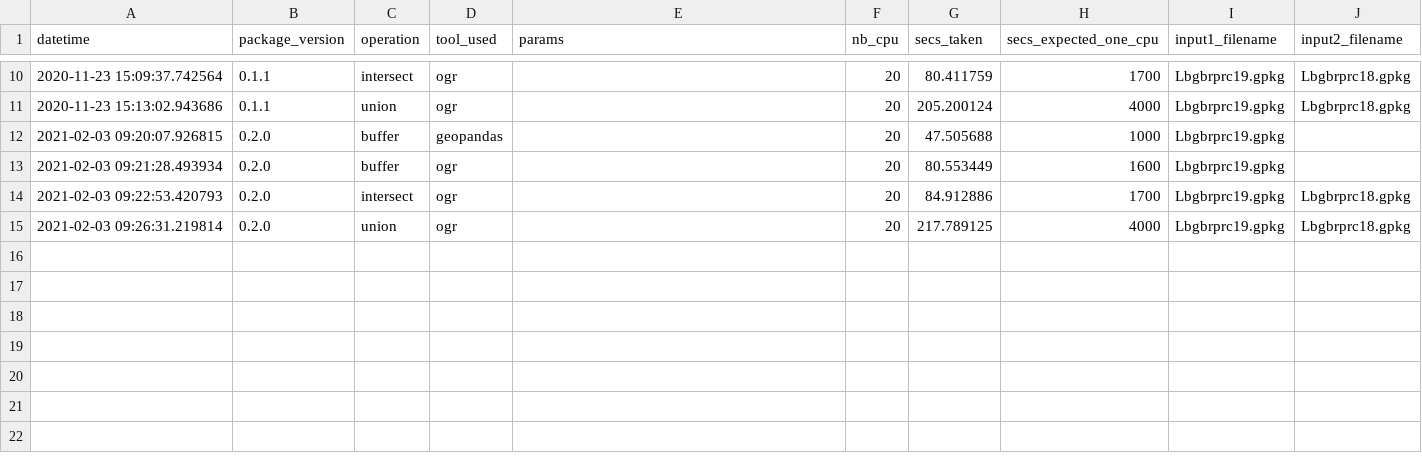
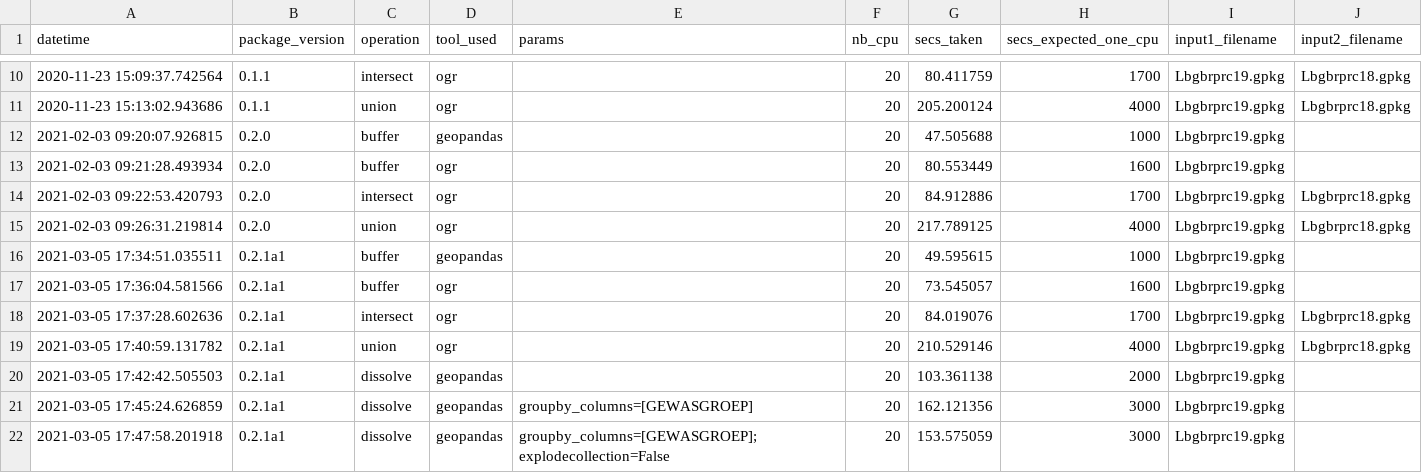
Before and after one commit to geofileops/geofileops, a CSV file: benchmark/benchmark_results.csv, drawn as a sheet; only a part is shown, gaps mark what is left out.

Commit message:
Add benchmark for dissolve

```diff
--- a/benchmark/benchmark_results.csv
+++ b/benchmark/benchmark_results.csv
@@ -15 +15,8 @@ datetime,package_version,operation,tool_used,params,nb_cpu,secs_taken,secs_expec
 2021-02-03 09:26:31.219814,0.2.0,union,ogr,,20,217.789125,4000,Lbgbrprc19.gpkg,Lbgbrprc18.gpkg
+2021-03-05 17:34:51.035511,0.2.1a1,buffer,geopandas,,20,49.595615,1000,Lbgbrprc19.gpkg,
+2021-03-05 17:36:04.581566,0.2.1a1,buffer,ogr,,20,73.545057,1600,Lbgbrprc19.gpkg,
+2021-03-05 17:37:28.602636,0.2.1a1,intersect,ogr,,20,84.019076,1700,Lbgbrprc19.gpkg,Lbgbrprc18.gpkg
+2021-03-05 17:40:59.131782,0.2.1a1,union,ogr,,20,210.529146,4000,Lbgbrprc19.gpkg,Lbgbrprc18.gpkg
+2021-03-05 17:42:42.505503,0.2.1a1,dissolve,geopandas,,20,103.361138,2000,Lbgbrprc19.gpkg,
+2021-03-05 17:45:24.626859,0.2.1a1,dissolve,geopandas,groupby_columns=[GEWASGROEP],20,162.121356,3000,Lbgbrprc19.gpkg,
+2021-03-05 17:47:58.201918,0.2.1a1,dissolve,geopandas,groupby_columns=[GEWASGROEP];explodecollection=False,20,153.575059,3000,Lbgbrprc19.gpkg,
```
Also changed, not shown: 1 other file.
